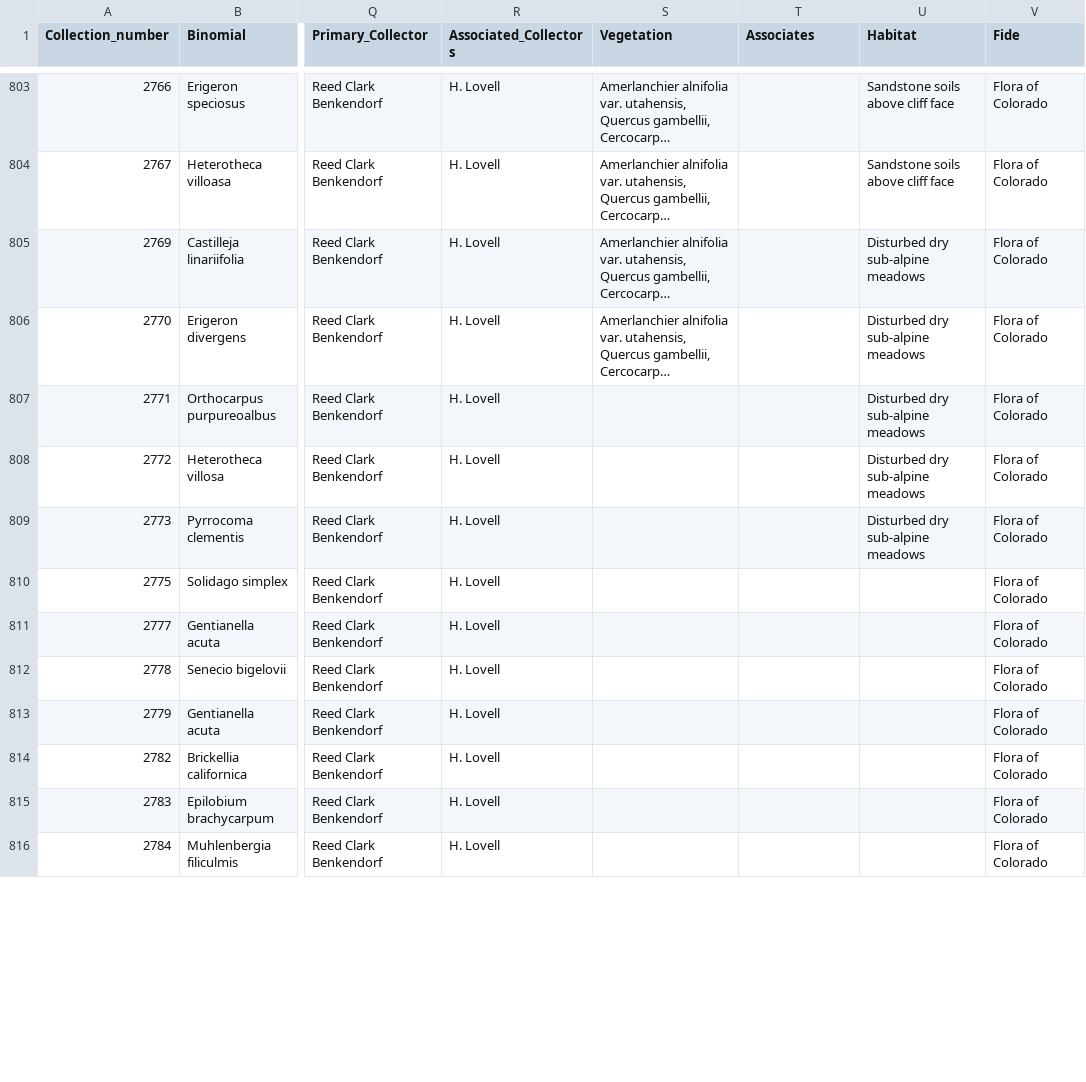
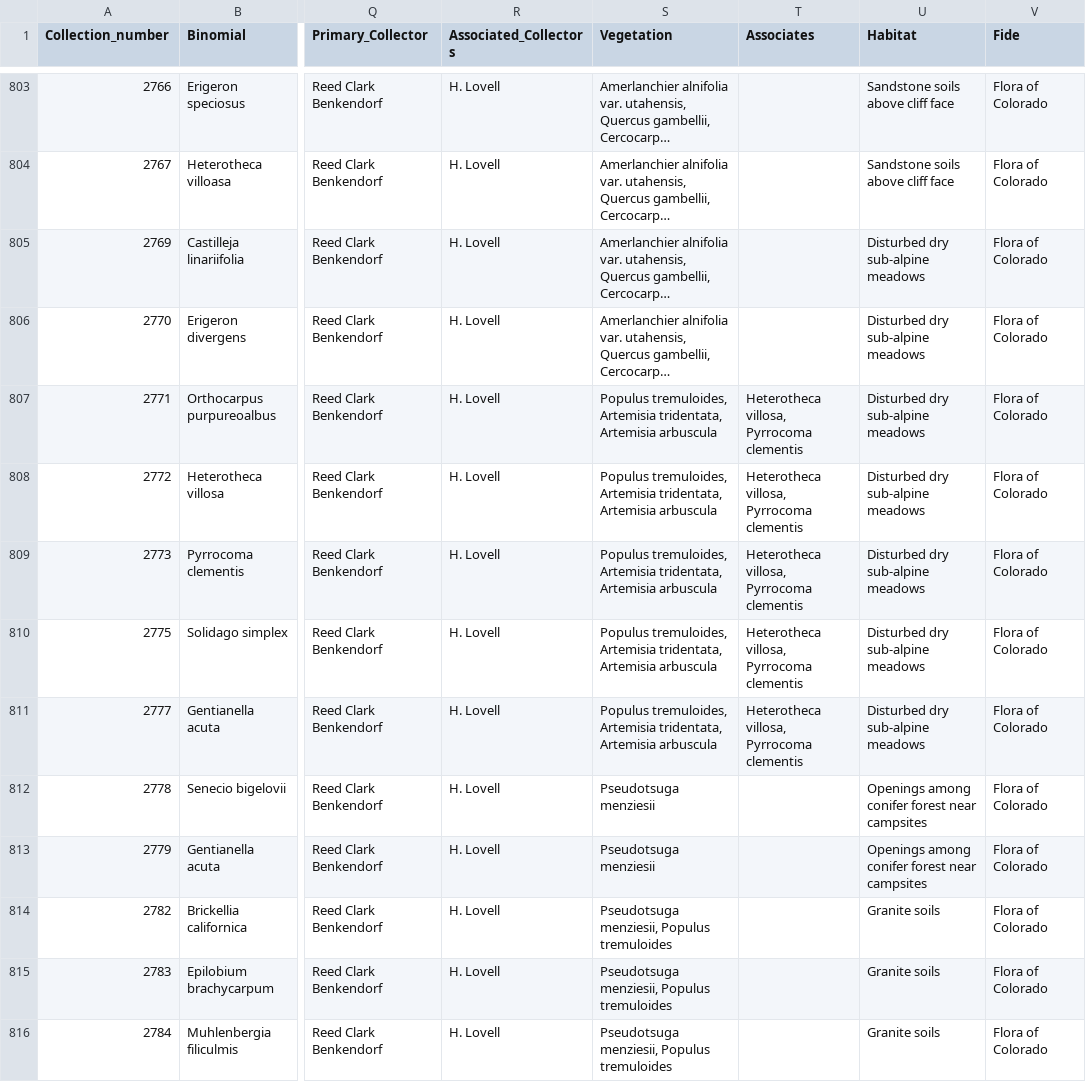
Before and after one commit to sagesteppe/Barneby_Lives_dev, a CSV file: manuscript/data/test_data.csv, drawn as a sheet; only a part is shown, gaps mark what is left out; long unchanged cells end in …; the diff covers the shown part only; the diff names each change by its address in the sheet, - before the commit and + after, or states it on an @@ line.

Commit message:
data entry

```diff
--- a/manuscript/data/test_data.csv
+++ b/manuscript/data/test_data.csv
-S807:S811 (Vegetation): (empty)
+S807:S811 (Vegetation): Populus tremuloides, Artemisia tridentata, Artemisia arbuscula
-T807:T811 (Associates): (empty)
+T807:T811 (Associates): Heterotheca villosa, Pyrrocoma clementis
-U810:U811 (Habitat): (empty)
+U810:U811 (Habitat): Disturbed dry sub-alpine meadows
-S812:S813 (Vegetation): (empty)
+S812:S813 (Vegetation): Pseudotsuga menziesii
-U812:U813 (Habitat): (empty)
+U812:U813 (Habitat): Openings among conifer forest near campsites
-S814:S816 (Vegetation): (empty)
+S814:S816 (Vegetation): Pseudotsuga menziesii, Populus tremuloides
-U814:U816 (Habitat): (empty)
+U814:U816 (Habitat): Granite soils
```
Also changed, not shown: 28 edited cells elsewhere in this file, 1 other file.
